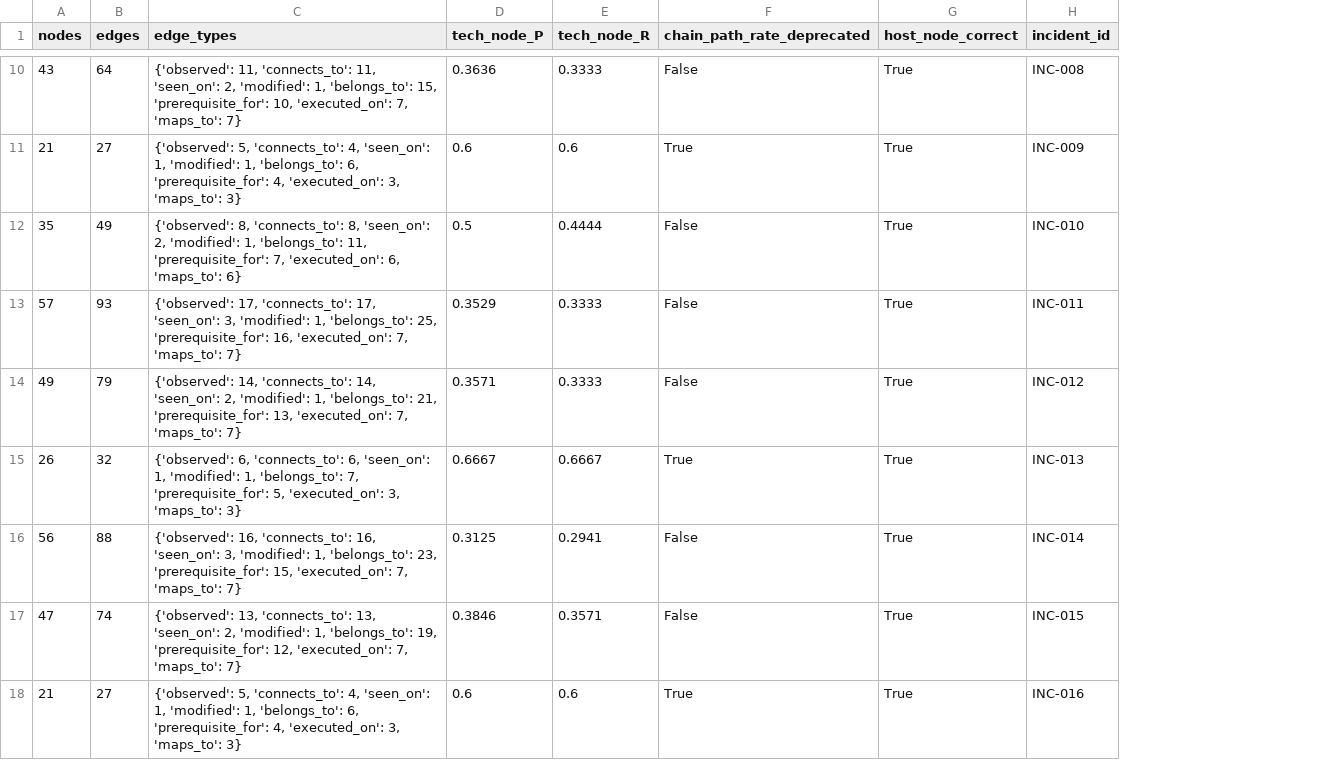
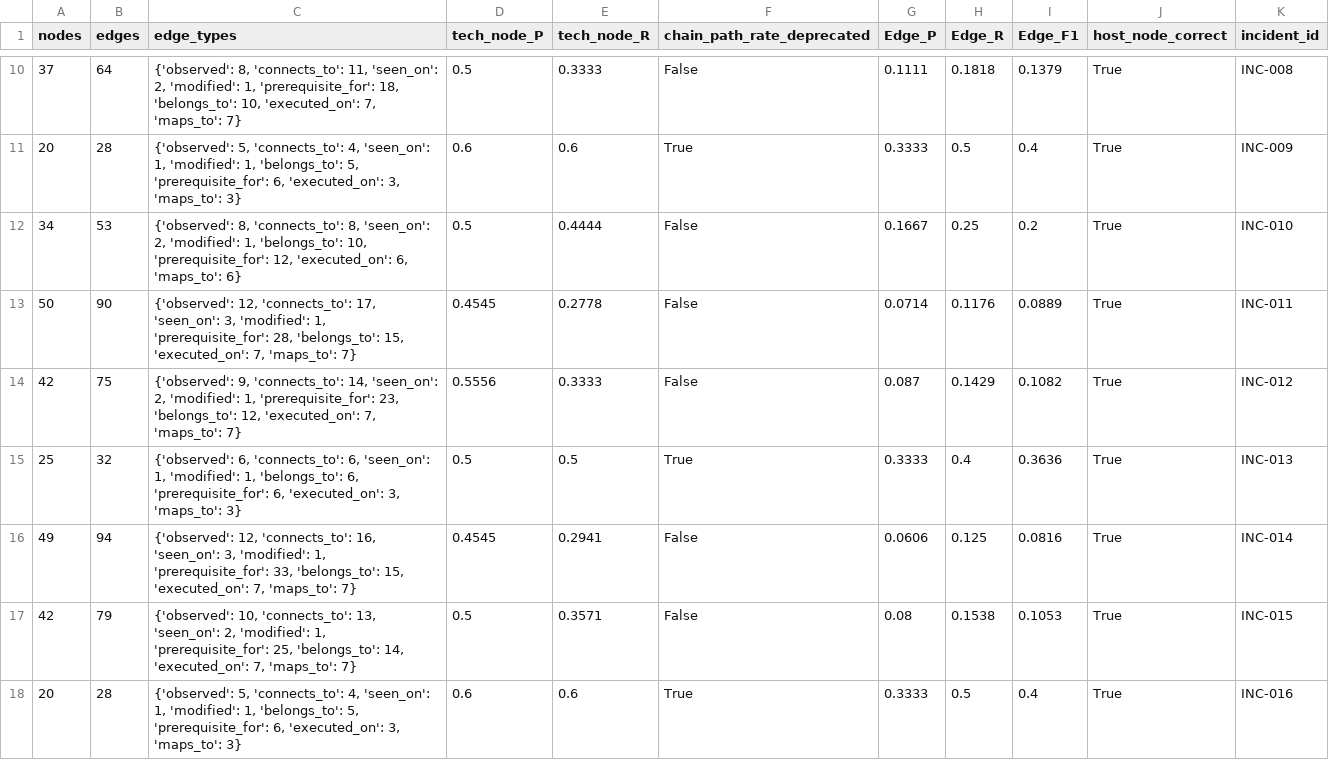
Before and after one commit to Alvirwebd/CyberThreatAgent-Bench, a CSV file: artifacts/stage7_graph.csv, drawn as a sheet; only a part is shown, gaps mark what is left out; removed rows and columns are numbered as before the commit, all else as after; the diff covers the shown part only; the diff names each change by its address in the sheet, - before the commit and + after, or states it on an @@ line.

```diff
--- a/artifacts/stage7_graph.csv
+++ b/artifacts/stage7_graph.csv
+column G (Edge_P), rows 10-12: 0.1111 | 0.3333 | 0.1667; rows 14-18: 0.087 | 0.3333 | 0.0606 | 0.08 | 0.3333
+column H (Edge_R), rows 10-12: 0.1818 | 0.5 | 0.25; rows 14-18: 0.1429 | 0.4 | 0.125 | 0.1538 | 0.5
+column I (Edge_F1), rows 10-12: 0.1379 | 0.4 | 0.2; rows 14-18: 0.1082 | 0.3636 | 0.0816 | 0.1053 | 0.4
-A10 (nodes): 43
+A10 (nodes): 37
-C10 (edge_types): {'observed': 11, 'connects_to': 11, 'seen_on': 2, 'modified': 1, 'belongs_to': 15, 'prerequisite_for': 10, 'executed_on':…
+C10 (edge_types): {'observed': 8, 'connects_to': 11, 'seen_on': 2, 'modified': 1, 'prerequisite_for': 18, 'belongs_to': 10, 'executed_on':…
-D10 (tech_node_P): 0.3636
+D10 (tech_node_P): 0.5
-A11 (nodes): 21
+A11 (nodes): 20
-B11 (edges): 27
+B11 (edges): 28
-C11 (edge_types): …1, 'belongs_to': 6, 'prerequisite_for': 4, 'executed_on': 3,…
+C11 (edge_types): …1, 'belongs_to': 5, 'prerequisite_for': 6, 'executed_on': 3,…
-A12 (nodes): 35
+A12 (nodes): 34
-B12 (edges): 49
+B12 (edges): 53
-C12 (edge_types): …1, 'belongs_to': 11, 'prerequisite_for': 7, 'executed_on': 6,…
+C12 (edge_types): …1, 'belongs_to': 10, 'prerequisite_for': 12, 'executed_on': 6,…
-row 13: 57 | 93 | {'observed': 17, 'connects_to': 17, 'seen_on': 3, 'modified': 1, 'belongs_to': 25, 'prerequisite_for': 16, 'executed_on': 7, 'maps_to': 7} | 0.3529 | 0.3333 | False | True | INC-011
+row 13: 50 | 90 | {'observed': 12, 'connects_to': 17, 'seen_on': 3, 'modified': 1, 'prerequisite_for': 28, 'belongs_to': 15, 'executed_on': 7, 'maps_to': 7} | 0.4545 | 0.2778 | False | 0.0714 | 0.1176 | 0.0889 | True | INC-011
-A14 (nodes): 49
+A14 (nodes): 42
-B14 (edges): 79
+B14 (edges): 75
-C14 (edge_types): {'observed': 14, 'connects_to': 14, 'seen_on': 2, 'modified': 1, 'belongs_to': 21, 'prerequisite_for': 13, 'executed_on': 7,…
+C14 (edge_types): {'observed': 9, 'connects_to': 14, 'seen_on': 2, 'modified': 1, 'prerequisite_for': 23, 'belongs_to': 12, 'executed_on': 7,…
-D14 (tech_node_P): 0.3571
+D14 (tech_node_P): 0.5556
-A15 (nodes): 26
+A15 (nodes): 25
-C15 (edge_types): …1, 'belongs_to': 7, 'prerequisite_for': 5, 'executed_on': 3,…
+C15 (edge_types): …1, 'belongs_to': 6, 'prerequisite_for': 6, 'executed_on': 3,…
-D15 (tech_node_P): 0.6667
+D15 (tech_node_P): 0.5
-E15 (tech_node_R): 0.6667
+E15 (tech_node_R): 0.5
-A16 (nodes): 56
+A16 (nodes): 49
-B16 (edges): 88
+B16 (edges): 94
-C16 (edge_types): {'observed': 16, 'connects_to': 16, 'seen_on': 3, 'modified': 1, 'belongs_to': 23, 'prerequisite_for': 15, 'executed_on':…
+C16 (edge_types): {'observed': 12, 'connects_to': 16, 'seen_on': 3, 'modified': 1, 'prerequisite_for': 33, 'belongs_to': 15, 'executed_on':…
-D16 (tech_node_P): 0.3125
+D16 (tech_node_P): 0.4545
-A17 (nodes): 47
+A17 (nodes): 42
-B17 (edges): 74
+B17 (edges): 79
-C17 (edge_types): {'observed': 13, 'connects_to': 13, 'seen_on': 2, 'modified': 1, 'belongs_to': 19, 'prerequisite_for': 12, 'executed_on': 7,…
+C17 (edge_types): {'observed': 10, 'connects_to': 13, 'seen_on': 2, 'modified': 1, 'prerequisite_for': 25, 'belongs_to': 14, 'executed_on': 7,…
-D17 (tech_node_P): 0.3846
+D17 (tech_node_P): 0.5
-A18 (nodes): 21
+A18 (nodes): 20
-B18 (edges): 27
+B18 (edges): 28
-C18 (edge_types): …1, 'belongs_to': 6, 'prerequisite_for': 4, 'executed_on': 3,…
+C18 (edge_types): …1, 'belongs_to': 5, 'prerequisite_for': 6, 'executed_on': 3,…
```
Also changed, not shown: 2 added rows, 2 removed rows and 34 edited cells elsewhere in this file, artifacts/smoke_tests.csv, artifacts/stage3_predictions.csv, 45 other files.
